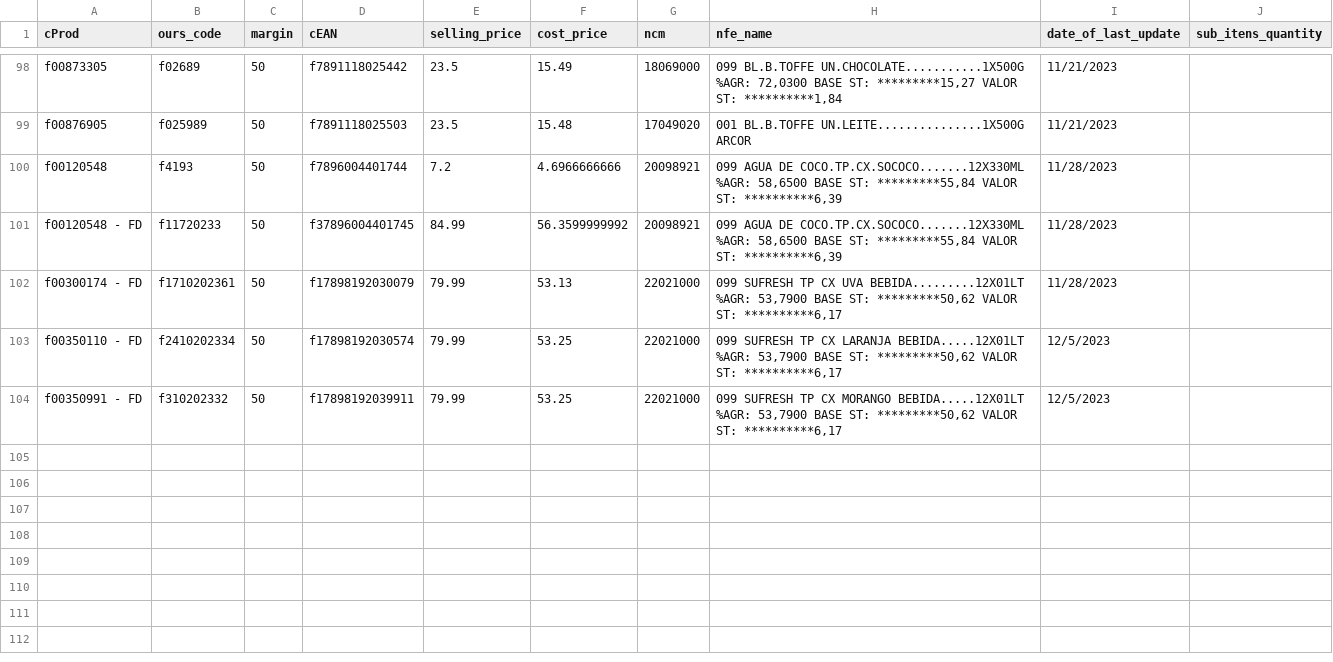
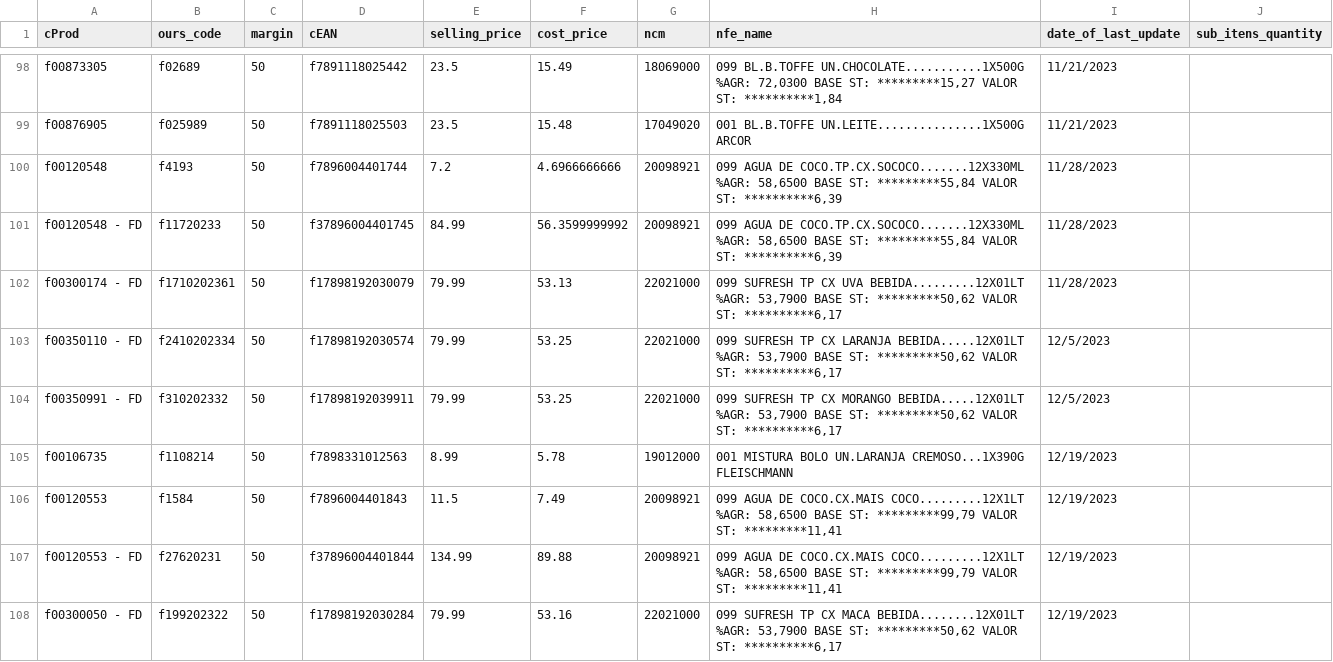
Before and after one commit to I3run01/bot-update-price-python, a CSV file: database/ARROJITO COMERCIO DE ALIMENTO LTDA.csv, drawn as a sheet; only a part is shown, gaps mark what is left out; the diff names each change by its address in the sheet, - before the commit and + after, or states it on an @@ line.

Commit message:
new prods

```diff
--- a/database/ARROJITO COMERCIO DE ALIMENTO LTDA.csv
+++ b/database/ARROJITO COMERCIO DE ALIMENTO LTDA.csv
+row 105: f00106735 | f1108214 | 50 | f7898331012563 | 8.99 | 5.78 | 19012000 | 001 MISTURA BOLO UN.LARANJA CREMOSO...1X390G FLEISCHMANN | 12/19/2023
+row 106: f00120553 | f1584 | 50 | f7896004401843 | 11.5 | 7.49 | 20098921 | 099 AGUA DE COCO.CX.MAIS COCO.........12X1LT %AGR: 58,6500 BASE ST: *********99,79 VALOR ST: *********11,41 | 12/19/2023
+row 107: f00120553 - FD | f27620231 | 50 | f37896004401844 | 134.99 | 89.88 | 20098921 | 099 AGUA DE COCO.CX.MAIS COCO.........12X1LT %AGR: 58,6500 BASE ST: *********99,79 VALOR ST: *********11,41 | 12/19/2023
+row 108: f00300050 - FD | f199202322 | 50 | f17898192030284 | 79.99 | 53.16 | 22021000 | 099 SUFRESH TP CX MACA BEBIDA........12X01LT %AGR: 53,7900 BASE ST: *********50,62 VALOR ST: **********6,17 | 12/19/2023
```
Also changed, not shown: 2 other files.
